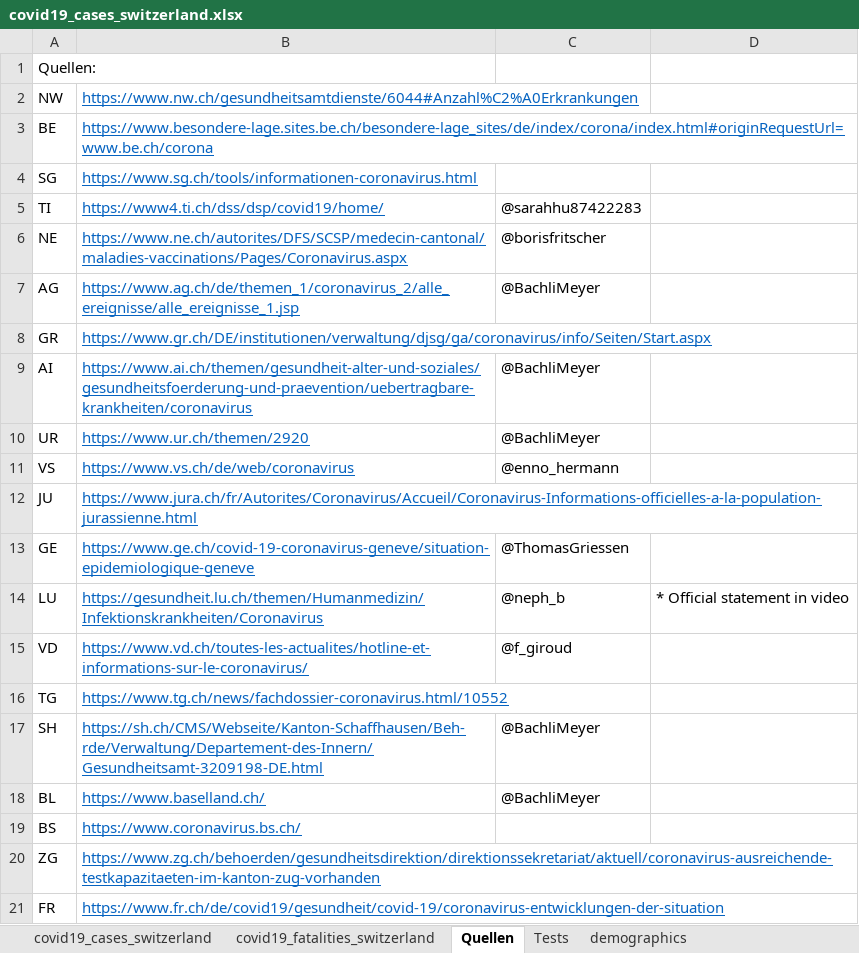
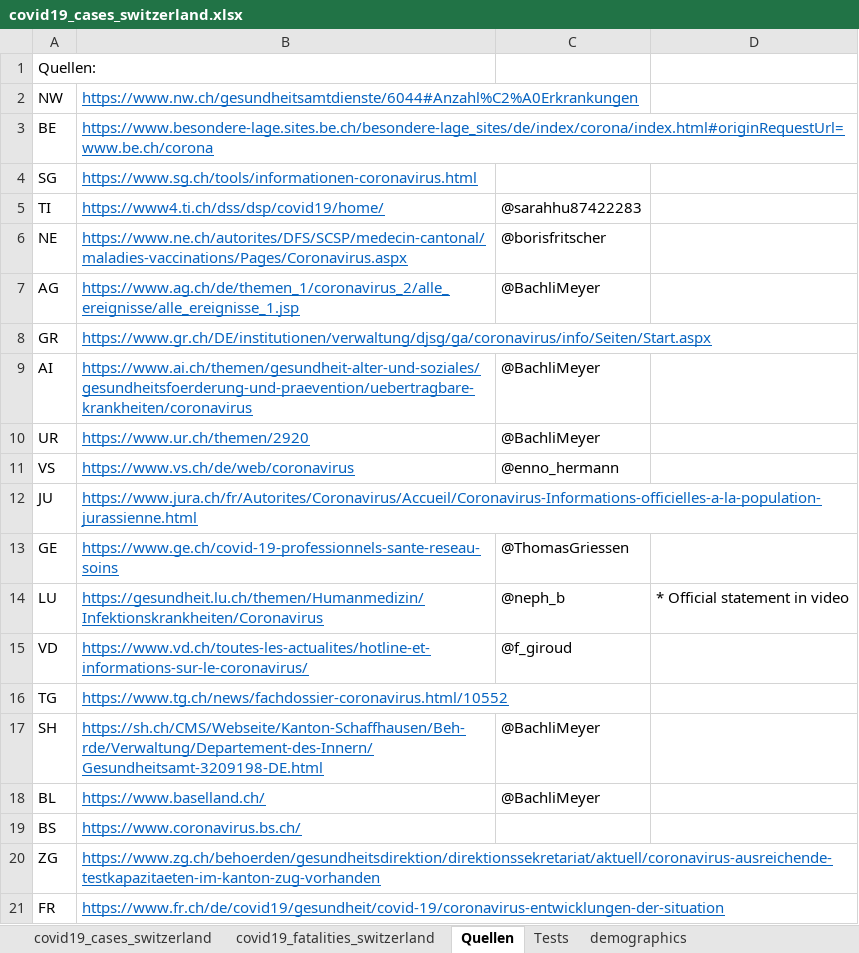
Before and after one commit to stat1x/covid19-cases-switzerland, an Excel workbook: covid19_cases_switzerland.xlsx, sheet Quellen, drawn as a sheet; values as stored, in another font and other column widths than the file's, no borders; the diff names each change by its address in the sheet, - before the commit and + after, or states it on an @@ line.

```diff
--- a/covid19_cases_switzerland.xlsx (sheet Quellen)
+++ b/covid19_cases_switzerland.xlsx (sheet Quellen)
-B13: https://www.ge.ch/covid-19-coronavirus-geneve/situation-epidemiologique-geneve
+B13: https://www.ge.ch/covid-19-professionnels-sante-reseau-soins
```
Also changed, not shown: sheet covid19_cases_switzerland, 2 other files.
